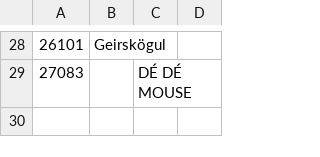
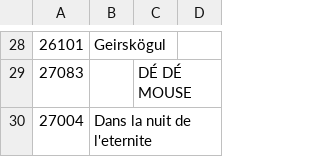
Before and after one commit to Soyandroid/bemaniutils, a TSV file: data/iidx.tsv, drawn as a sheet; only a part is shown, gaps mark what is left out; the diff names each change by its address in the sheet, - before the commit and + after, or states it on an @@ line.

Commit message:
IIDX: fix name in names tsv

```diff
--- a/data/iidx.tsv
+++ b/data/iidx.tsv
+row 30: 27004 | Dans la nuit de l'eternite
```
